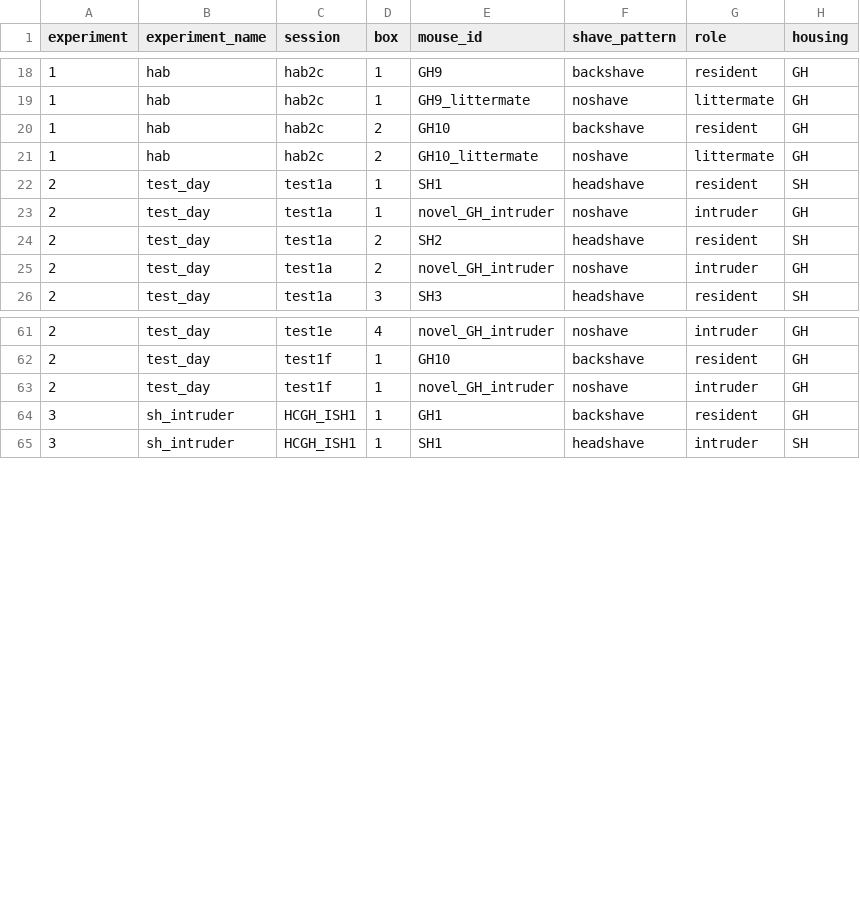
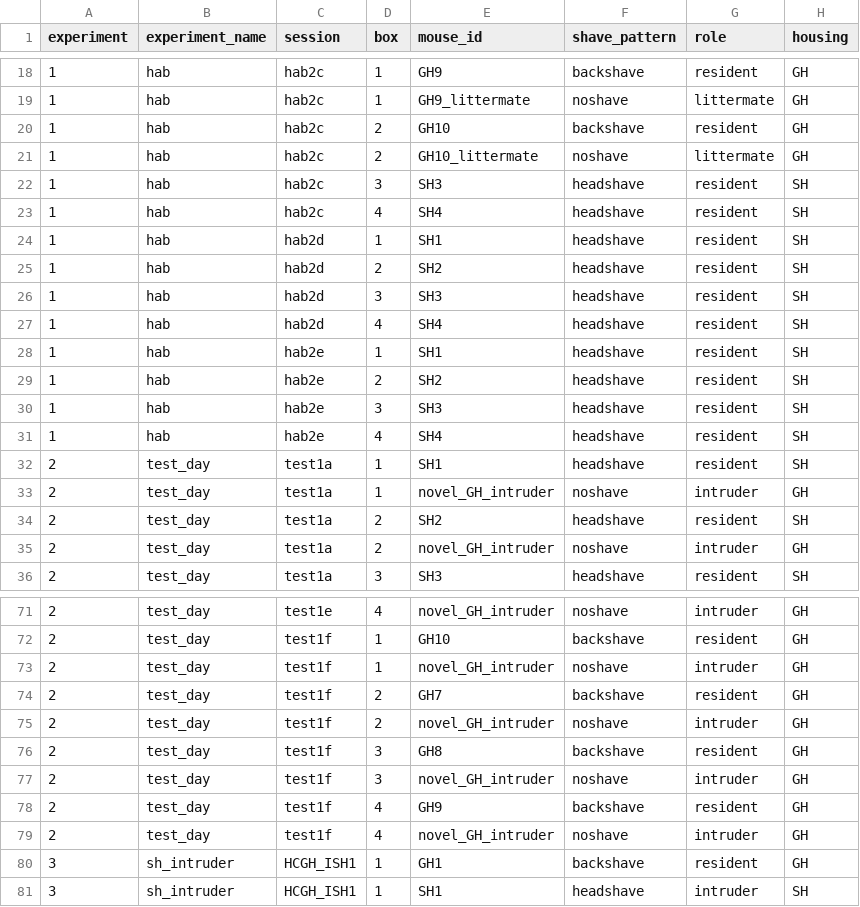
Before and after one commit to adamcatto/Grounded-SAM3-Instruct-WebTrack, a CSV file: downstream_analysis/clustering/experiment_registry.csv, drawn as a sheet; only a part is shown, gaps mark what is left out; the diff names each change by its address in the sheet, - before the commit and + after, or states it on an @@ line.

```diff
--- a/downstream_analysis/clustering/experiment_registry.csv
+++ b/downstream_analysis/clustering/experiment_registry.csv
+row 22: 1 | hab | hab2c | 3 | SH3 | headshave | resident | SH
+row 23: 1 | hab | hab2c | 4 | SH4 | headshave | resident | SH
+row 24: 1 | hab | hab2d | 1 | SH1 | headshave | resident | SH
+row 25: 1 | hab | hab2d | 2 | SH2 | headshave | resident | SH
+row 26: 1 | hab | hab2d | 3 | SH3 | headshave | resident | SH
+row 27: 1 | hab | hab2d | 4 | SH4 | headshave | resident | SH
+row 28: 1 | hab | hab2e | 1 | SH1 | headshave | resident | SH
+row 29: 1 | hab | hab2e | 2 | SH2 | headshave | resident | SH
+row 30: 1 | hab | hab2e | 3 | SH3 | headshave | resident | SH
+row 31: 1 | hab | hab2e | 4 | SH4 | headshave | resident | SH
+row 74: 2 | test_day | test1f | 2 | GH7 | backshave | resident | GH
+row 75: 2 | test_day | test1f | 2 | novel_GH_intruder | noshave | intruder | GH
+row 76: 2 | test_day | test1f | 3 | GH8 | backshave | resident | GH
+row 77: 2 | test_day | test1f | 3 | novel_GH_intruder | noshave | intruder | GH
+row 78: 2 | test_day | test1f | 4 | GH9 | backshave | resident | GH
+row 79: 2 | test_day | test1f | 4 | novel_GH_intruder | noshave | intruder | GH
```
Also changed, not shown: 2 other files.
